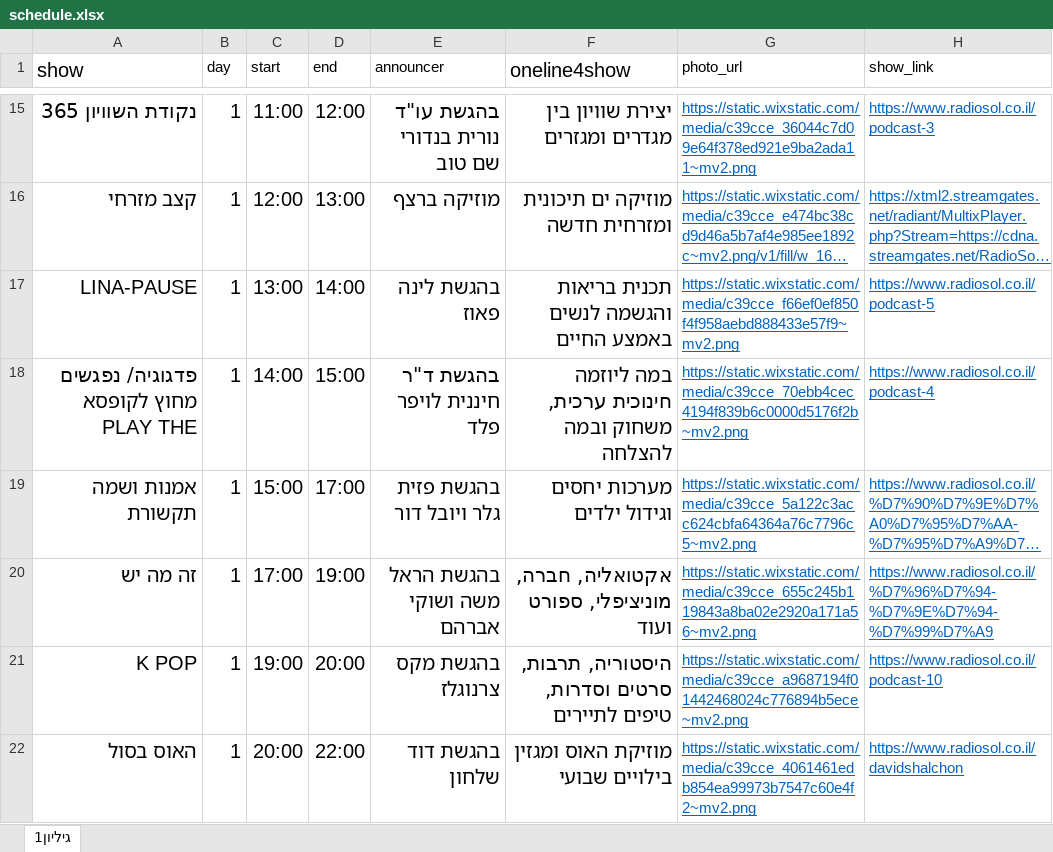
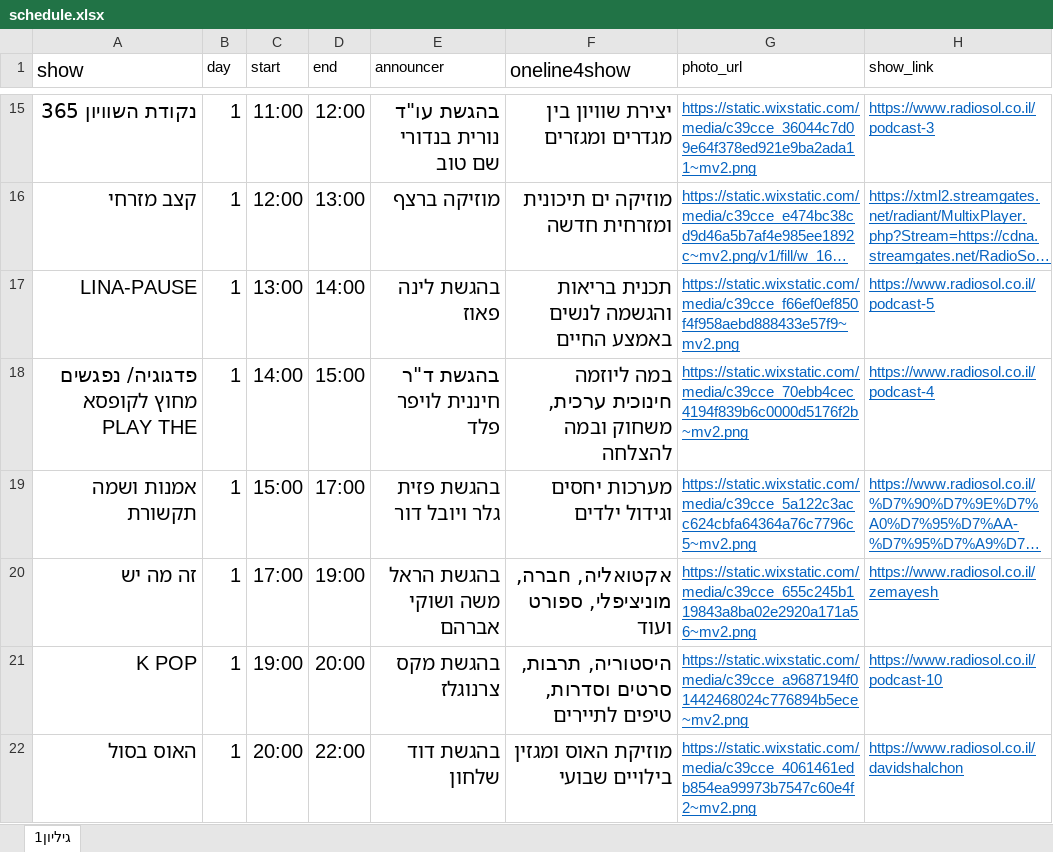
Before and after one commit to galrabino/radiosol, an Excel workbook: schedule.xlsx, sheet גיליון1, drawn as a sheet; only a part is shown, gaps mark what is left out; long unchanged cells end in …; values as stored, in another font and other column widths than the file's, no borders; the diff names each change by its address in the sheet, - before the commit and + after, or states it on an @@ line.

Commit message:
Add files via upload

```diff
--- a/schedule.xlsx (sheet גיליון1)
+++ b/schedule.xlsx (sheet גיליון1)
-H20 (show_link): https://www.radiosol.co.il/%D7%96%D7%94-%D7%9E%D7%94-%D7%99%D7%A9
+H20 (show_link): https://www.radiosol.co.il/zemayesh
```
